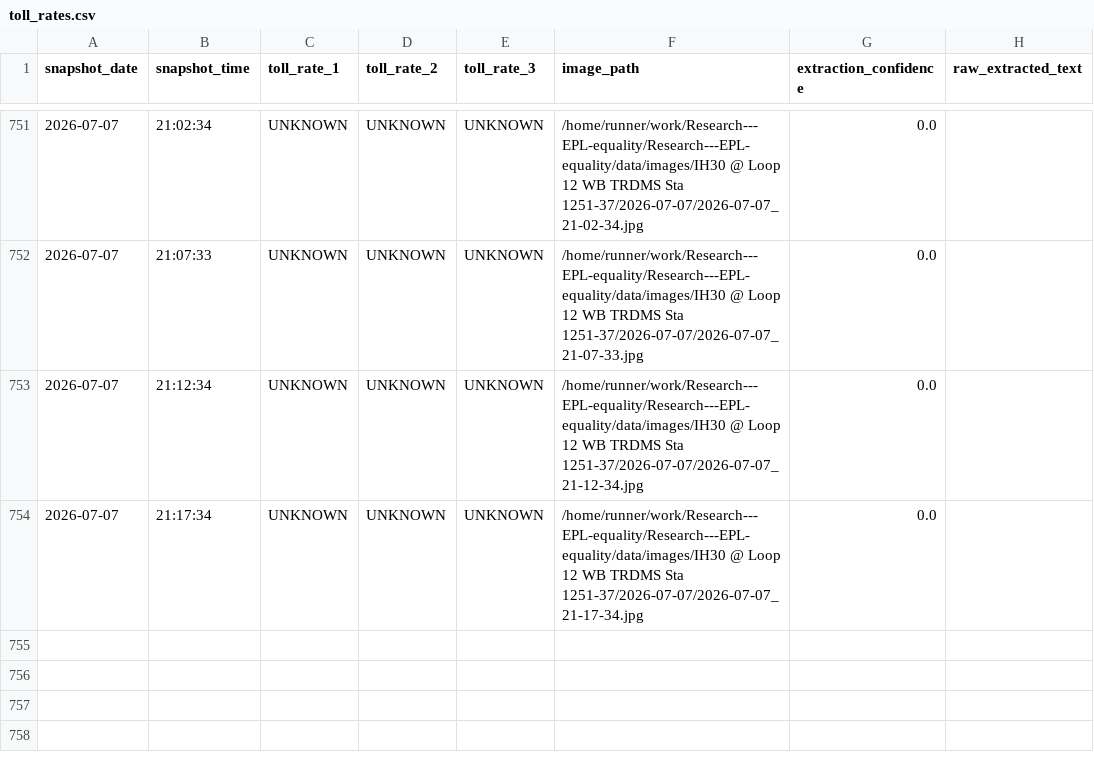
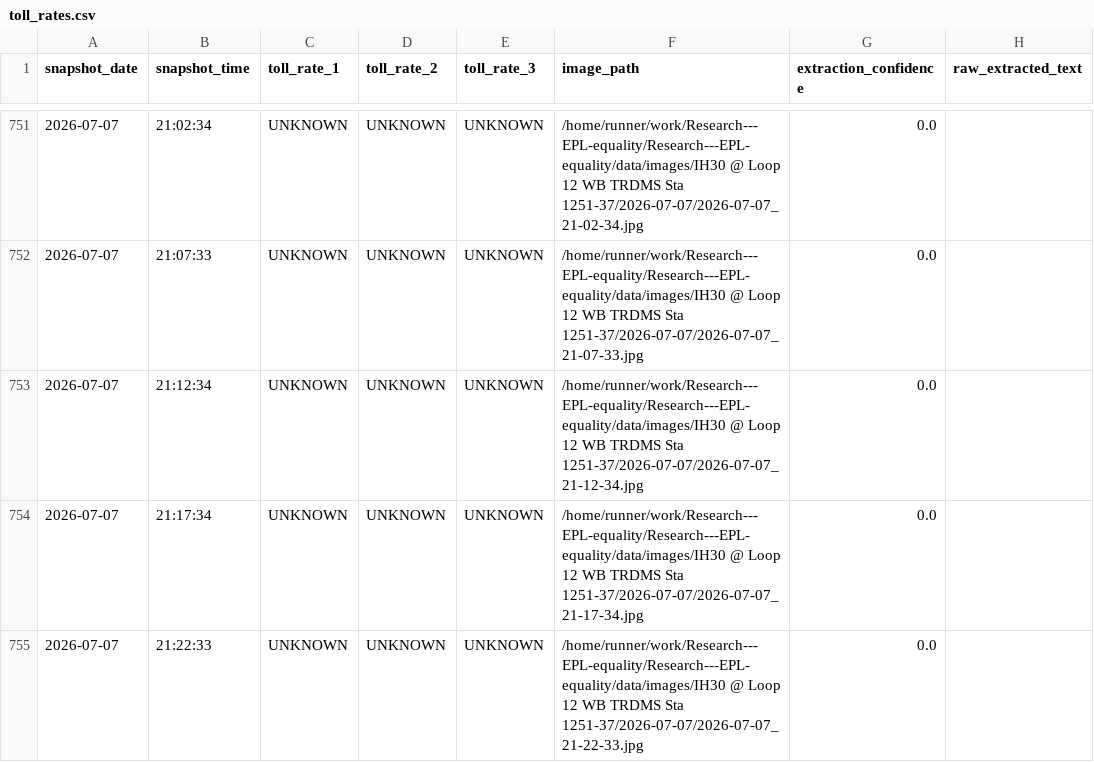
Before and after one commit to aifornsb/Research---EPL-equality, a CSV file: data/toll_rates.csv, drawn as a sheet; only a part is shown, gaps mark what is left out; the diff names each change by its address in the sheet, - before the commit and + after, or states it on an @@ line.

```diff
--- a/data/toll_rates.csv
+++ b/data/toll_rates.csv
+row 755: 2026-07-07 | 21:22:33 | UNKNOWN | UNKNOWN | UNKNOWN | /home/runner/work/Research---EPL-equality/Research---EPL-equality/data/images/IH30 @ Loop 12 WB TRDMS Sta 1251-37/2026-07-07/2026-07-07_21-22-33.jpg | 0.0
```
Also changed, not shown: 5 other files.
